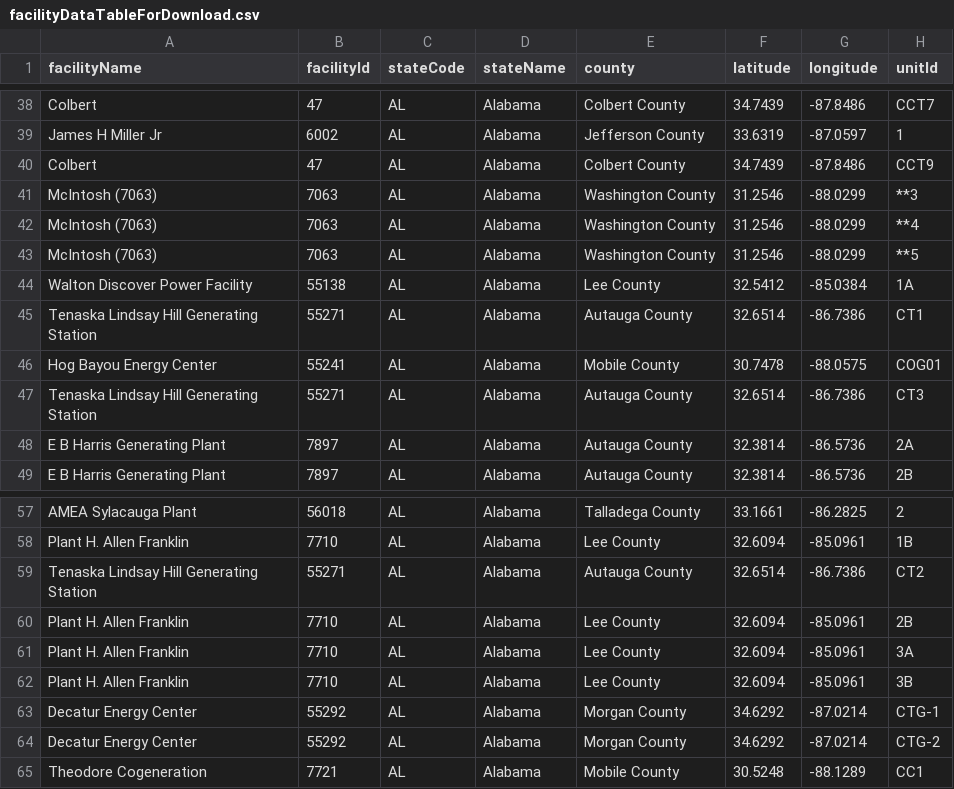
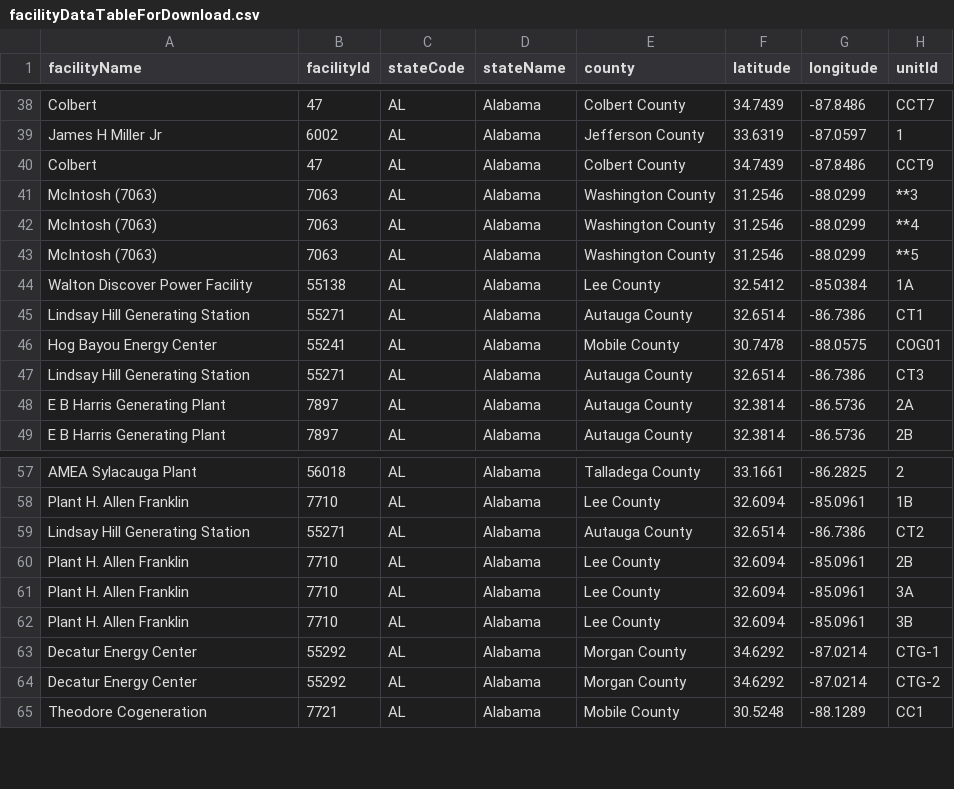
Before and after one commit to USEPA/campdRShinyDataSource, a CSV file: data/facility-map/facilityDataTableForDownload.csv, drawn as a sheet; only a part is shown, gaps mark what is left out; the diff names each change by its address in the sheet, - before the commit and + after, or states it on an @@ line.

```diff
--- a/data/facility-map/facilityDataTableForDownload.csv
+++ b/data/facility-map/facilityDataTableForDownload.csv
-A45 (facilityName): Tenaska Lindsay Hill Generating Station
+A45 (facilityName): Lindsay Hill Generating Station
-A47 (facilityName): Tenaska Lindsay Hill Generating Station
+A47 (facilityName): Lindsay Hill Generating Station
-A59 (facilityName): Tenaska Lindsay Hill Generating Station
+A59 (facilityName): Lindsay Hill Generating Station
```
Also changed, not shown: data/facility-map/complianceDataTableForDownload.csv.
